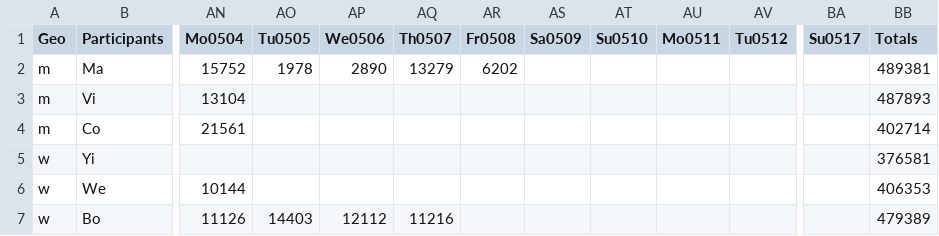
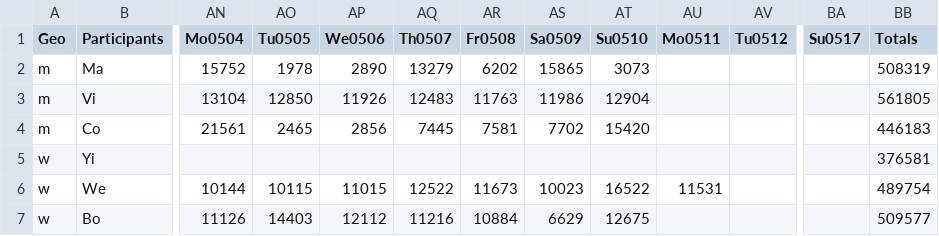
Before and after one commit to mcolinj/WalkAtHome, a CSV file: data.csv, drawn as a sheet; only a part is shown, gaps mark what is left out; the diff covers the shown part only; the diff names each change by its address in the sheet, - before the commit and + after, or states it on an @@ line.

```diff
--- a/data.csv
+++ b/data.csv
-AS2 (Sa0509): (empty)
+AS2 (Sa0509): 15865
-AT2 (Su0510): (empty)
+AT2 (Su0510): 3073
-BB2 (Totals): 489381
+BB2 (Totals): 508319
-AO3 (Tu0505): (empty)
+AO3 (Tu0505): 12850
-AP3 (We0506): (empty)
+AP3 (We0506): 11926
-AQ3 (Th0507): (empty)
+AQ3 (Th0507): 12483
-AR3 (Fr0508): (empty)
+AR3 (Fr0508): 11763
-AS3 (Sa0509): (empty)
+AS3 (Sa0509): 11986
-AT3 (Su0510): (empty)
+AT3 (Su0510): 12904
-BB3 (Totals): 487893
+BB3 (Totals): 561805
-AO4 (Tu0505): (empty)
+AO4 (Tu0505): 2465
-AP4 (We0506): (empty)
+AP4 (We0506): 2856
-AQ4 (Th0507): (empty)
+AQ4 (Th0507): 7445
-AR4 (Fr0508): (empty)
+AR4 (Fr0508): 7581
-AS4 (Sa0509): (empty)
+AS4 (Sa0509): 7702
-AT4 (Su0510): (empty)
+AT4 (Su0510): 15420
-BB4 (Totals): 402714
+BB4 (Totals): 446183
-AO6 (Tu0505): (empty)
+AO6 (Tu0505): 10115
-AP6 (We0506): (empty)
+AP6 (We0506): 11015
-AQ6 (Th0507): (empty)
+AQ6 (Th0507): 12522
-AR6 (Fr0508): (empty)
+AR6 (Fr0508): 11673
-AS6 (Sa0509): (empty)
+AS6 (Sa0509): 10023
-AT6 (Su0510): (empty)
+AT6 (Su0510): 16522
-AU6 (Mo0511): (empty)
+AU6 (Mo0511): 11531
-BB6 (Totals): 406353
+BB6 (Totals): 489754
-AR7 (Fr0508): (empty)
+AR7 (Fr0508): 10884
-AS7 (Sa0509): (empty)
+AS7 (Sa0509): 6629
-AT7 (Su0510): (empty)
+AT7 (Su0510): 12675
-BB7 (Totals): 479389
+BB7 (Totals): 509577
```
Also changed, not shown: 71 edited cells elsewhere in this file, 4 other files.
